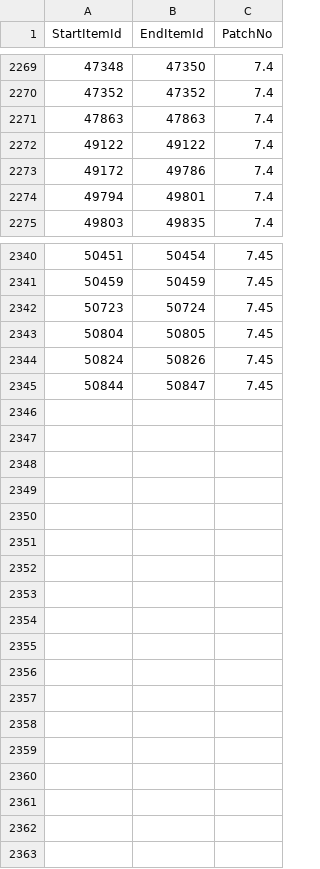
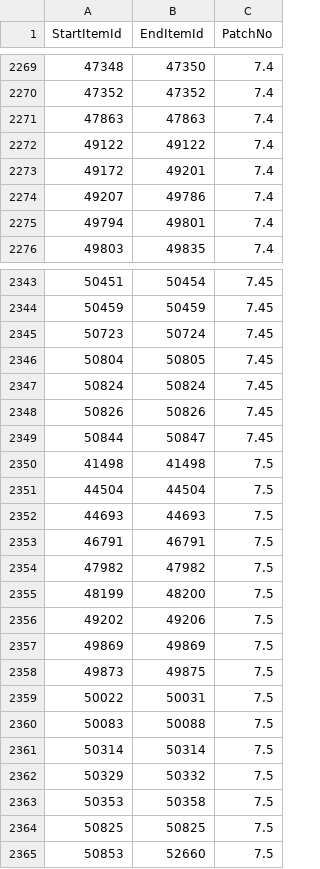
Before and after one commit to Critical-Impact/LuminaSupplemental, a CSV file: src/LuminaSupplemental.Excel/Generated/ItemPatch.csv, drawn as a sheet; only a part is shown, gaps mark what is left out; the diff covers the shown part only.

```diff
--- a/src/LuminaSupplemental.Excel/Generated/ItemPatch.csv
+++ b/src/LuminaSupplemental.Excel/Generated/ItemPatch.csv
@@ -2272,3 +2272,4 @@ StartItemId,EndItemId,PatchNo
 49122,49122,7.4
-49172,49786,7.4
+49172,49201,7.4
+49207,49786,7.4
 49794,49801,7.4
@@ -2343,3 +2346,20 @@ StartItemId,EndItemId,PatchNo
 50804,50805,7.45
-50824,50826,7.45
+50824,50824,7.45
+50826,50826,7.45
 50844,50847,7.45
+41498,41498,7.5
+44504,44504,7.5
+44693,44693,7.5
+46791,46791,7.5
+47982,47982,7.5
+48199,48200,7.5
+49202,49206,7.5
+49869,49869,7.5
+49873,49875,7.5
+50022,50031,7.5
+50083,50088,7.5
+50314,50314,7.5
+50329,50332,7.5
+50353,50358,7.5
+50825,50825,7.5
+50853,52660,7.5
```
Also changed, not shown: 2 added rows and 2 edited cells elsewhere in this file, src/LuminaSupplemental.Excel/Generated/BGMOrchestrion.csv, src/LuminaSupplemental.Excel/Generated/BNpcLinkNoGubal.csv, 10 other files.
